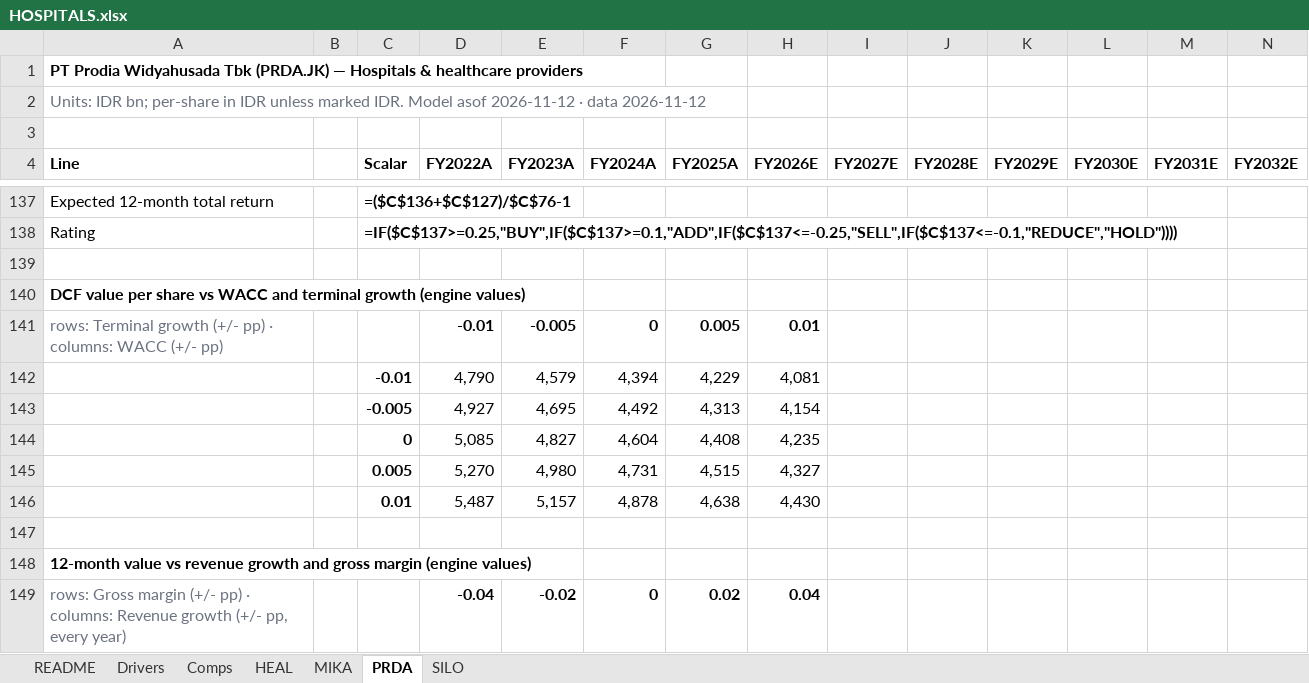
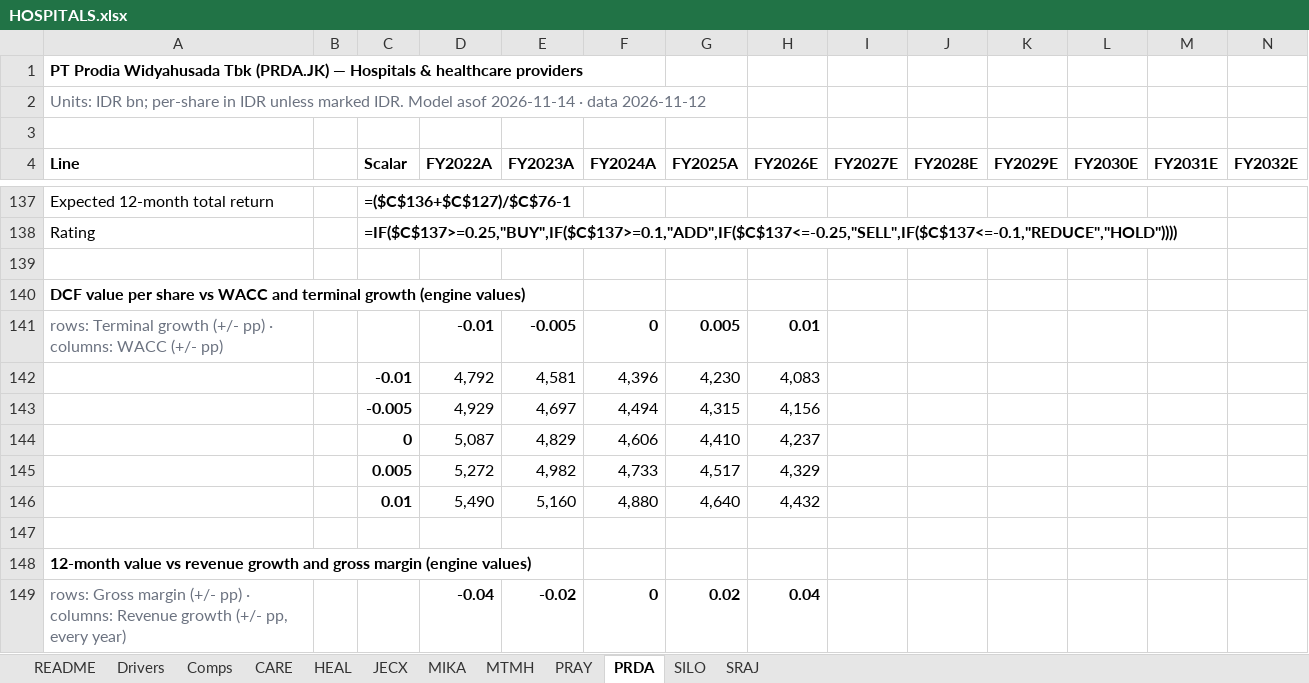
Before and after one commit to snipekick/sixsouth-dashboard, an Excel workbook: models/HOSPITALS.xlsx, sheet PRDA, drawn as a sheet; only a part is shown, gaps mark what is left out; values as stored, in another font and other column widths than the file's, no borders; formulas without a stored value are shown as written; removed rows and columns are numbered as before the commit, all else as after; rows hold the shown columns only; the diff covers the shown part only; the diff names each change by its address in the sheet, - before the commit and + after, or states it on an @@ line.

```diff
--- a/models/HOSPITALS.xlsx (sheet PRDA)
+++ b/models/HOSPITALS.xlsx (sheet PRDA)
+sheet tab: CARE
+sheet tab: JECX
+sheet tab: MTMH
+sheet tab: PRAY
+sheet tab: SRAJ
-A2 (Line): …Model asof 2026-11-12 · data…
+A2 (Line): …Model asof 2026-11-14 · data…
-row 142:  |  | -0.01 | 4,790 | 4,579 | 4,394 | 4,229 | 4,081
-row 143:  |  | -0.005 | 4,927 | 4,695 | 4,492 | 4,313 | 4,154
-row 144:  |  | 0 | 5,085 | 4,827 | 4,604 | 4,408 | 4,235
-row 145:  |  | 0.005 | 5,270 | 4,980 | 4,731 | 4,515 | 4,327
-row 146:  |  | 0.01 | 5,487 | 5,157 | 4,878 | 4,638 | 4,430
+row 142:  |  | -0.01 | 4,792 | 4,581 | 4,396 | 4,230 | 4,083
+row 143:  |  | -0.005 | 4,929 | 4,697 | 4,494 | 4,315 | 4,156
+row 144:  |  | 0 | 5,087 | 4,829 | 4,606 | 4,410 | 4,237
+row 145:  |  | 0.005 | 5,272 | 4,982 | 4,733 | 4,517 | 4,329
+row 146:  |  | 0.01 | 5,490 | 5,160 | 4,880 | 4,640 | 4,432
```
Also changed, not shown: 5 added rows, 5 removed rows and 16 edited cells elsewhere in this sheet, sheet SILO, sheet MIKA, sheet Comps, sheet HEAL, sheet README, sheet Drivers, 24 other files.
